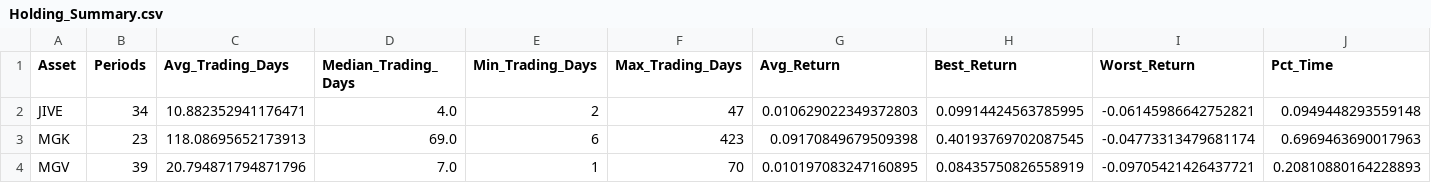
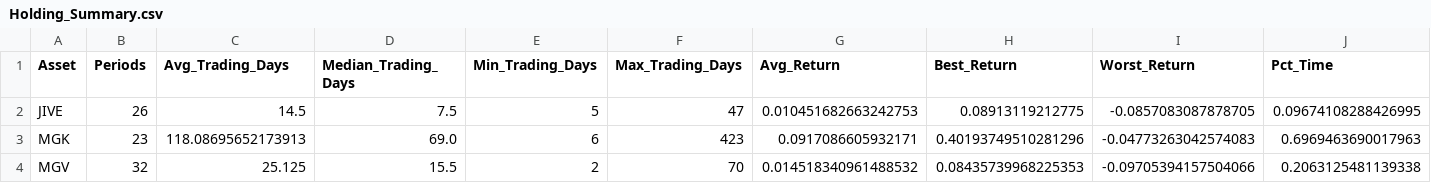
Before and after one commit to wesl8n-sketch/A1V12-Dashboard, a CSV file: Data/Holding_Summary.csv, drawn as a sheet.

```diff
--- a/Data/Holding_Summary.csv
+++ b/Data/Holding_Summary.csv
@@ -1,4 +1,4 @@
 Asset,Periods,Avg_Trading_Days,Median_Trading_Days,Min_Trading_Days,Max_Trading_Days,Avg_Return,Best_Return,Worst_Return,Pct_Time
-JIVE,34,10.882352941176471,4.0,2,47,0.010629022349372803,0.09914424563785995,-0.06145986642752821,0.0949448293559148
-MGK,23,118.08695652173913,69.0,6,423,0.09170849679509398,0.40193769702087545,-0.04773313479681174,0.6969463690017963
-MGV,39,20.794871794871796,7.0,1,70,0.010197083247160895,0.08435750826558919,-0.09705421426437721,0.20810880164228893
+JIVE,26,14.5,7.5,5,47,0.010451682663242753,0.08913119212775,-0.0857083087878705,0.09674108288426995
+MGK,23,118.08695652173913,69.0,6,423,0.0917086605932171,0.40193749510281296,-0.04773263042574083,0.6969463690017963
+MGV,32,25.125,15.5,2,70,0.014518340961488532,0.08435739968225353,-0.09705394157504066,0.2063125481139338
```
Also changed, not shown: Data/Daily_Holdings.csv, Data/Holding_Periods.csv, 10 other files.
